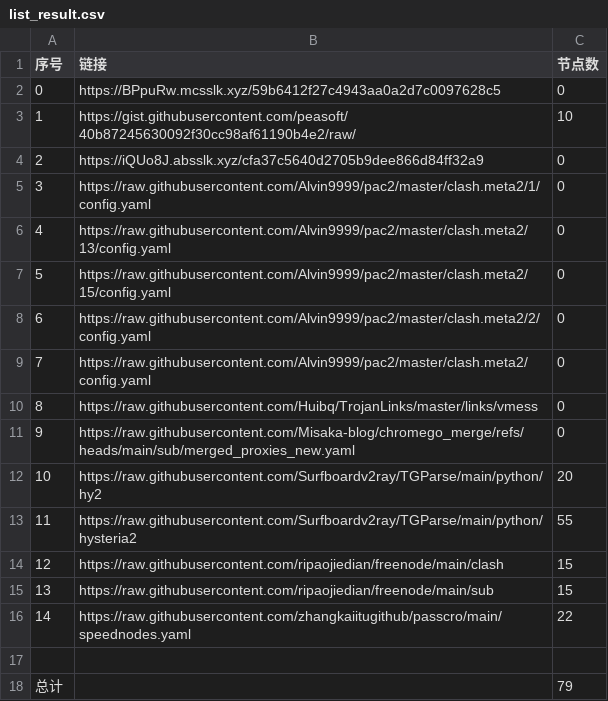
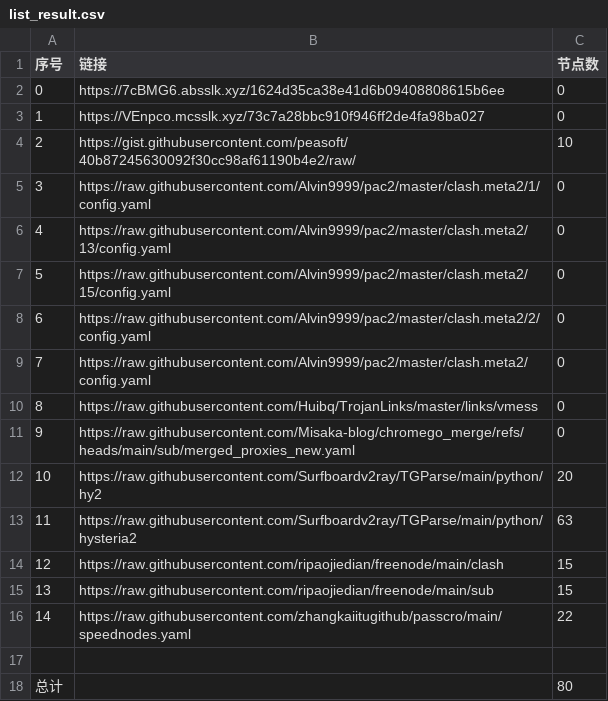
Before and after one commit to this-ooo/nmw, a CSV file: list_result.csv, drawn as a sheet.

```diff
--- a/list_result.csv
+++ b/list_result.csv
@@ -1,5 +1,5 @@
 序号,链接,节点数
-0,https://BPpuRw.mcsslk.xyz/59b6412f27c4943aa0a2d7c0097628c5,0
-1,https://gist.githubusercontent.com/peasoft/40b87245630092f30cc98af61190b4e2/raw/,10
-2,https://iQUo8J.absslk.xyz/cfa37c5640d2705b9dee866d84ff32a9,0
+0,https://7cBMG6.absslk.xyz/1624d35ca38e41d6b09408808615b6ee,0
+1,https://VEnpco.mcsslk.xyz/73c7a28bbc910f946ff2de4fa98ba027,0
+2,https://gist.githubusercontent.com/peasoft/40b87245630092f30cc98af61190b4e2/raw/,10
 3,https://raw.githubusercontent.com/Alvin9999/pac2/master/clash.meta2/1/config.yaml,0
@@ -12,3 +12,3 @@
 10,https://raw.githubusercontent.com/Surfboardv2ray/TGParse/main/python/hy2,20
-11,https://raw.githubusercontent.com/Surfboardv2ray/TGParse/main/python/hysteria2,55
+11,https://raw.githubusercontent.com/Surfboardv2ray/TGParse/main/python/hysteria2,63
 12,https://raw.githubusercontent.com/ripaojiedian/freenode/main/clash,15
@@ -17,2 +17,2 @@
 
-总计,,79
+总计,,80
```
Also changed, not shown: 6 other files.
